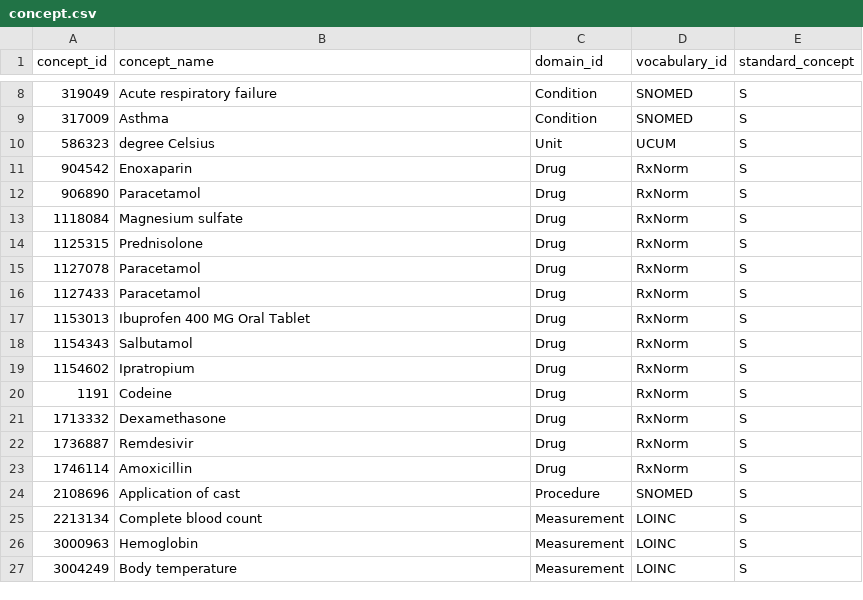
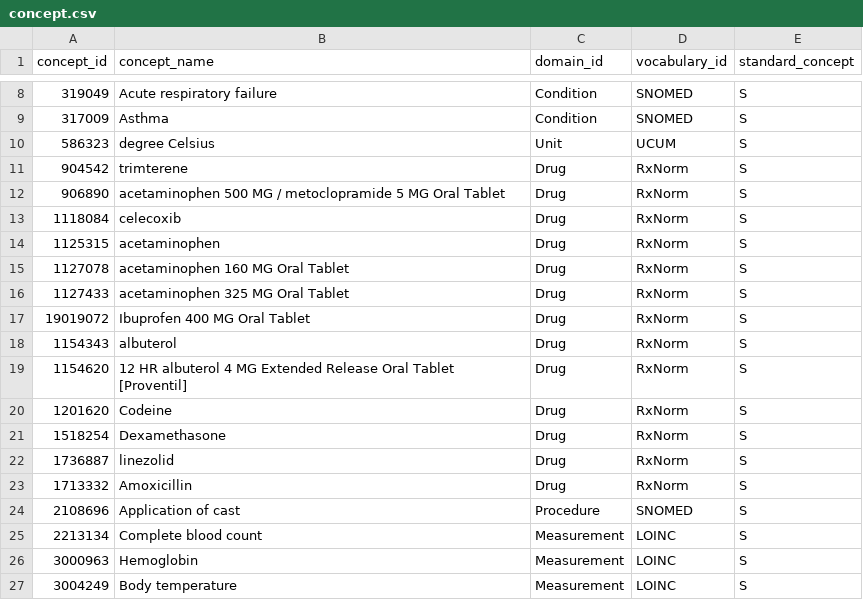
Before and after one commit to SAFEHR-data/omop-carpentries, a CSV file: episodes/data/public/concept/concept.csv, drawn as a sheet; only a part is shown, gaps mark what is left out; the diff covers the shown part only.

Commit message:
more concept checking

```diff
--- a/episodes/data/public/concept/concept.csv
+++ b/episodes/data/public/concept/concept.csv
@@ -10,15 +10,15 @@
 586323,"degree Celsius","Unit","UCUM","S"
-904542,"Enoxaparin","Drug","RxNorm","S"
-906890,"Paracetamol","Drug","RxNorm","S"
-1118084,"Magnesium sulfate","Drug","RxNorm","S"
-1125315,"Prednisolone","Drug","RxNorm","S"
-1127078,"Paracetamol","Drug","RxNorm","S"
-1127433,"Paracetamol","Drug","RxNorm","S"
-1153013,"Ibuprofen 400 MG Oral Tablet","Drug","RxNorm","S"
-1154343,"Salbutamol","Drug","RxNorm","S"
-1154602,"Ipratropium","Drug","RxNorm","S"
-1191,"Codeine","Drug","RxNorm","S"
-1713332,"Dexamethasone","Drug","RxNorm","S"
-1736887,"Remdesivir","Drug","RxNorm","S"
-1746114,"Amoxicillin","Drug","RxNorm","S"
+904542,"trimterene","Drug","RxNorm","S"
+906890,"acetaminophen 500 MG / metoclopramide 5 MG Oral Tablet","Drug","RxNorm","S"
+1118084,"celecoxib","Drug","RxNorm","S"
+1125315,"acetaminophen","Drug","RxNorm","S"
+1127078,"acetaminophen 160 MG Oral Tablet","Drug","RxNorm","S"
+1127433,"acetaminophen 325 MG Oral Tablet","Drug","RxNorm","S"
+19019072,"Ibuprofen 400 MG Oral Tablet","Drug","RxNorm","S"
+1154343,"albuterol","Drug","RxNorm","S"
+1154620,"12 HR albuterol 4 MG Extended Release Oral Tablet [Proventil]","Drug","RxNorm","S"
+1201620,"Codeine","Drug","RxNorm","S"
+1518254,"Dexamethasone","Drug","RxNorm","S"
+1736887,"linezolid","Drug","RxNorm","S"
+1713332,"Amoxicillin","Drug","RxNorm","S"
 2108696,"Application of cast","Procedure","SNOMED","S"
```
Also changed, not shown: 6 edited cells elsewhere in this file, 2 other files.
